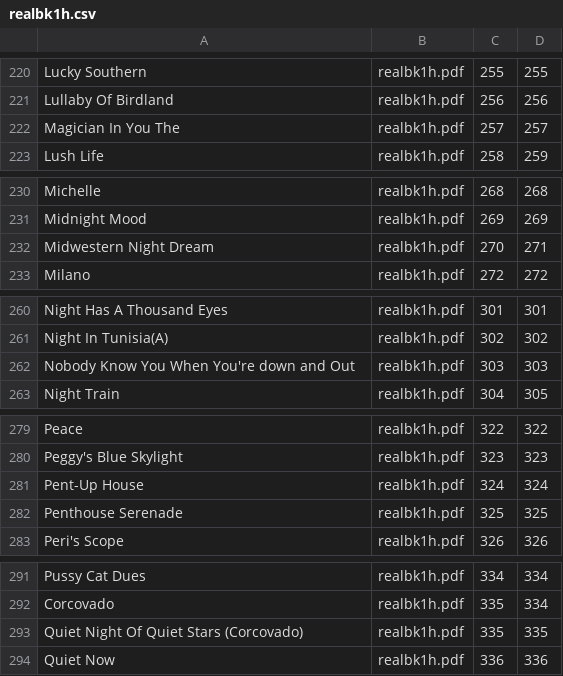
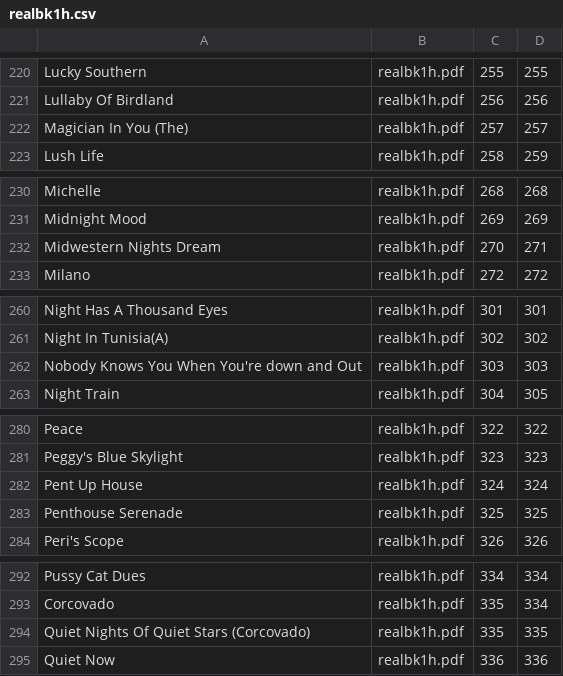
Before and after one commit to timblackman/musicindex-typos, a CSV file: ForScore/realbk1h.csv, drawn as a sheet; only a part is shown, gaps mark what is left out; the diff covers the shown part only.

```diff
--- a/ForScore/realbk1h.csv
+++ b/ForScore/realbk1h.csv
@@ -221,3 +221,3 @@ Lucky Southern,realbk1h.pdf,255,255
 Lullaby Of Birdland,realbk1h.pdf,256,256
-Magician In You The,realbk1h.pdf,257,257
+Magician In You (The),realbk1h.pdf,257,257
 Lush Life,realbk1h.pdf,258,259
@@ -231,3 +231,3 @@ Michelle,realbk1h.pdf,268,268
 Midnight Mood,realbk1h.pdf,269,269
-Midwestern Night Dream,realbk1h.pdf,270,271
+Midwestern Nights Dream,realbk1h.pdf,270,271
 Milano,realbk1h.pdf,272,272
@@ -261,3 +261,3 @@ Night Has A Thousand Eyes,realbk1h.pdf,301,301
 Night In Tunisia(A),realbk1h.pdf,302,302
-Nobody Know You When You're down and Out,realbk1h.pdf,303,303
+Nobody Knows You When You're down and Out,realbk1h.pdf,303,303
 Night Train,realbk1h.pdf,304,305
@@ -280,3 +281,3 @@ Peace,realbk1h.pdf,322,322
 Peggy's Blue Skylight,realbk1h.pdf,323,323
-Pent-Up House,realbk1h.pdf,324,324
+Pent Up House,realbk1h.pdf,324,324
 Penthouse Serenade,realbk1h.pdf,325,325
@@ -292,3 +293,3 @@ Pussy Cat Dues,realbk1h.pdf,334,334
 Corcovado,realbk1h.pdf,335,334
-Quiet Night Of Quiet Stars (Corcovado),realbk1h.pdf,335,335
+Quiet Nights Of Quiet Stars (Corcovado),realbk1h.pdf,335,335
 Quiet Now,realbk1h.pdf,336,336
```
Also changed, not shown: 1 added row and 12 edited cells elsewhere in this file.
